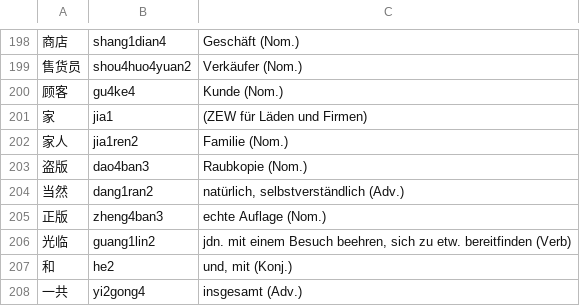
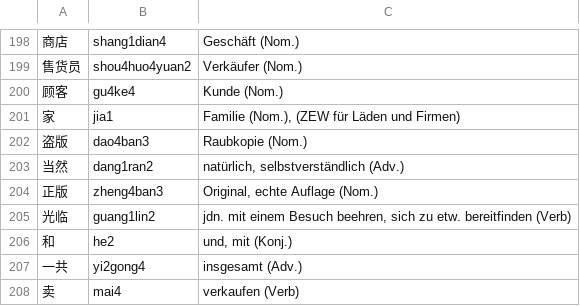
Before and after one commit to arminha/zhongwen-anki, a CSV file: data/mandarin.csv, drawn as a sheet; only a part is shown, gaps mark what is left out; the shorter side is filled out with more unchanged rows; removed rows and columns are numbered as before the commit, all else as after; the diff covers the shown part only; the diff names each change by its address in the sheet, - before the commit and + after, or states it on an @@ line.

```diff
--- a/data/mandarin.csv
+++ b/data/mandarin.csv
-C201: (ZEW für Läden und Firmen)
+C201: Familie (Nom.), (ZEW für Läden und Firmen)
-row 202: 家人 | jia1ren2 | Familie (Nom.)
-C204: echte Auflage (Nom.)
+C204: Original, echte Auflage (Nom.)
```
Also changed, not shown: 39 added rows elsewhere in this file, data/mandarin.output.csv.
